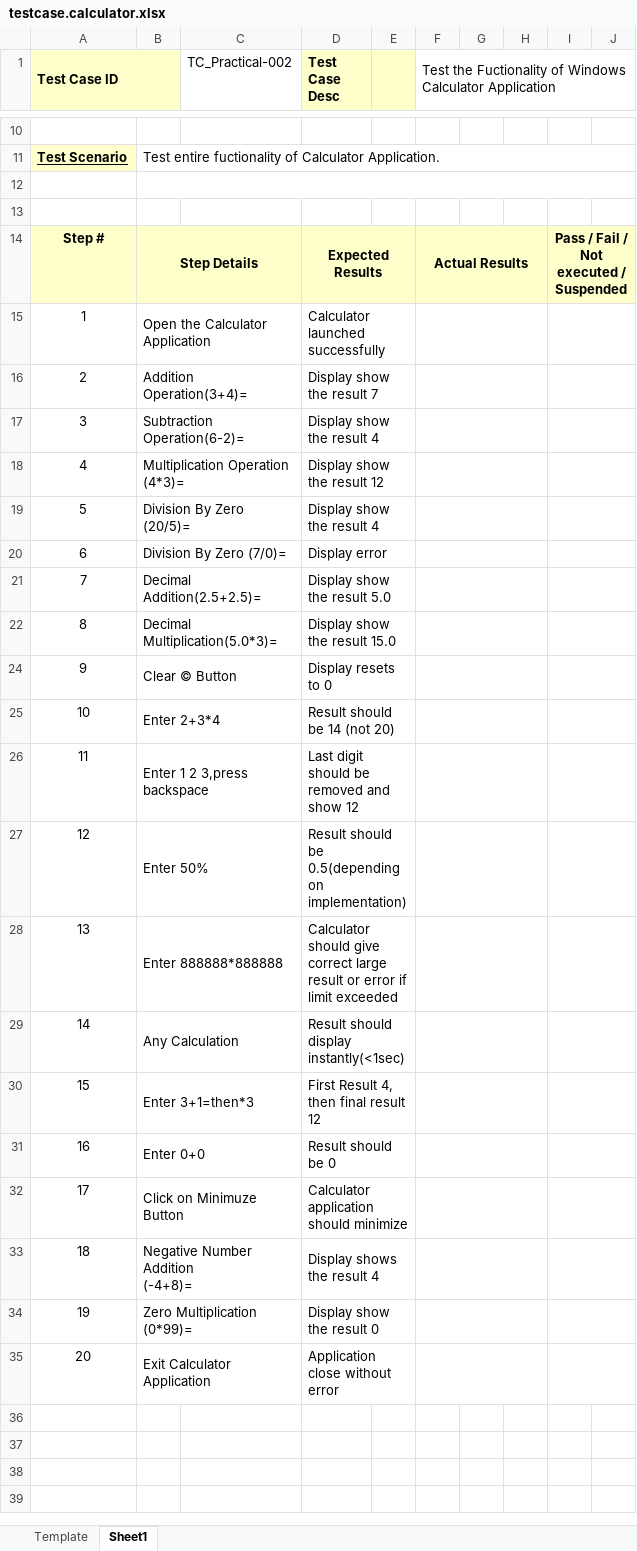
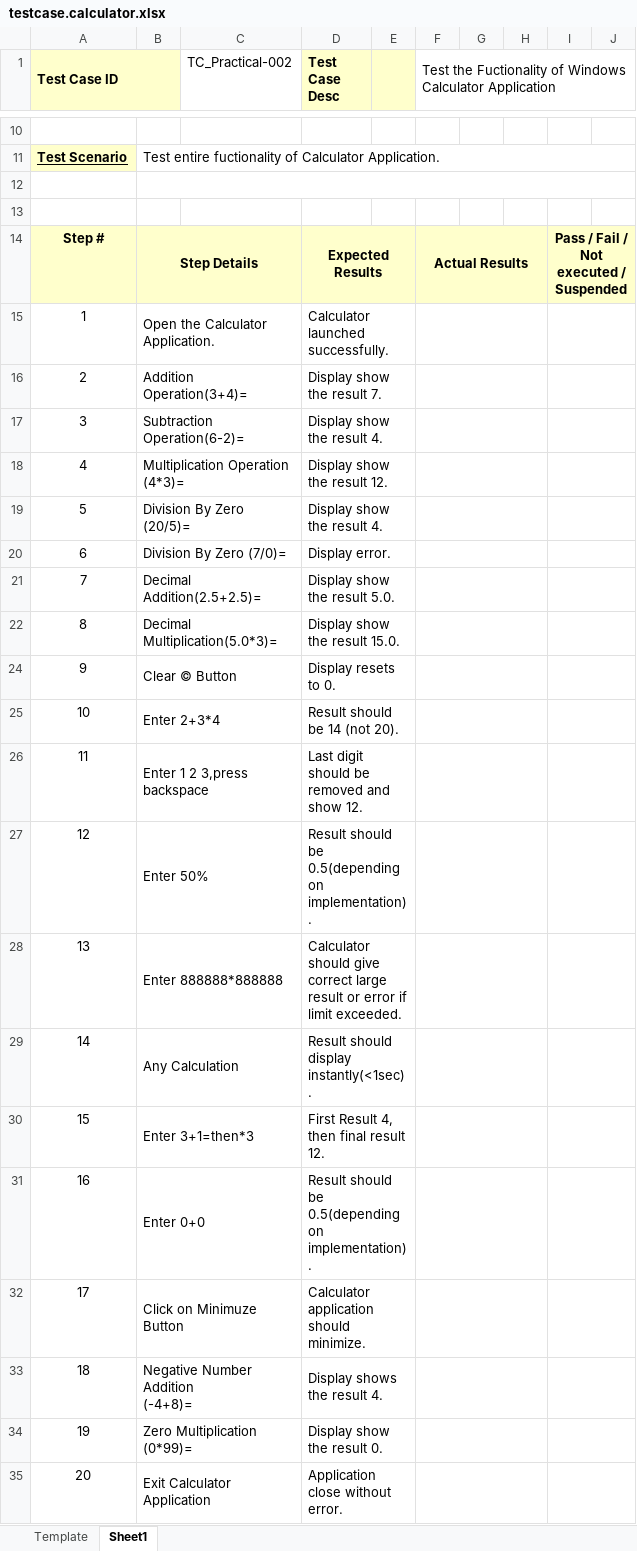
Before and after one commit to bhavanamahlle2/practical-sem-1, an Excel workbook: testcase.calculator.xlsx, sheet Sheet1, drawn as a sheet; only a part is shown, gaps mark what is left out; values as stored, in another font and other column widths than the file's, no borders; charts and pictures not drawn; the diff names each change by its address in the sheet, - before the commit and + after, or states it on an @@ line.

```diff
--- a/testcase.calculator.xlsx (sheet Sheet1)
+++ b/testcase.calculator.xlsx (sheet Sheet1)
-B15: Open the Calculator Application
+B15: Open the Calculator Application.
-D15 (Test Case Desc): Calculator launched successfully
+D15 (Test Case Desc): Calculator launched successfully.
-D16 (Test Case Desc): Display show the result 7
+D16 (Test Case Desc): Display show the result 7.
-D17 (Test Case Desc): Display show the result 4
+D17 (Test Case Desc): Display show the result 4.
-D18 (Test Case Desc): Display show the result 12
+D18 (Test Case Desc): Display show the result 12.
-D19 (Test Case Desc): Display show the result 4
+D19 (Test Case Desc): Display show the result 4.
-D20 (Test Case Desc): Display error
+D20 (Test Case Desc): Display error.
-D21 (Test Case Desc): Display show the result 5.0
+D21 (Test Case Desc): Display show the result 5.0.
-D22 (Test Case Desc): Display show the result 15.0
+D22 (Test Case Desc): Display show the result 15.0.
-D24 (Test Case Desc): Display resets to 0
+D24 (Test Case Desc): Display resets to 0.
-D25 (Test Case Desc): Result should be 14 (not 20)
+D25 (Test Case Desc): Result should be 14 (not 20).
-D26 (Test Case Desc): Last digit should be removed and show 12
+D26 (Test Case Desc): Last digit should be removed and show 12.
-D27 (Test Case Desc): …0.5(depending on implementation)
+D27 (Test Case Desc): …0.5(depending on implementation).
-D28 (Test Case Desc): …if limit exceeded
+D28 (Test Case Desc): …if limit exceeded.
-D29 (Test Case Desc): Result should display instantly(<1sec)
+D29 (Test Case Desc): Result should display instantly(<1sec).
-D30 (Test Case Desc): First Result 4, then final result 12
+D30 (Test Case Desc): First Result 4, then final result 12.
-D31 (Test Case Desc): Result should be 0
+D31 (Test Case Desc): Result should be 0.5(depending on implementation).
-D32 (Test Case Desc): Calculator application should minimize
+D32 (Test Case Desc): Calculator application should minimize.
-D33 (Test Case Desc): Display shows the result 4
+D33 (Test Case Desc): Display shows the result 4.
-D34 (Test Case Desc): Display show the result 0
+D34 (Test Case Desc): Display show the result 0.
-D35 (Test Case Desc): Application close without error
+D35 (Test Case Desc): Application close without error.
```
Also changed, not shown: notepad.xlsx 1.xlsx.
